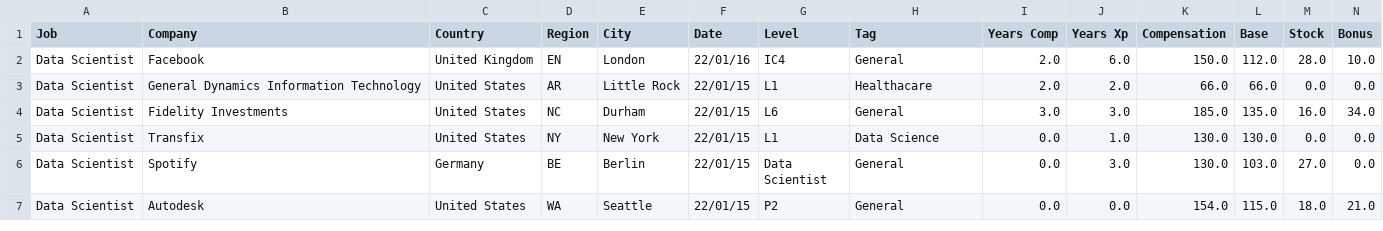
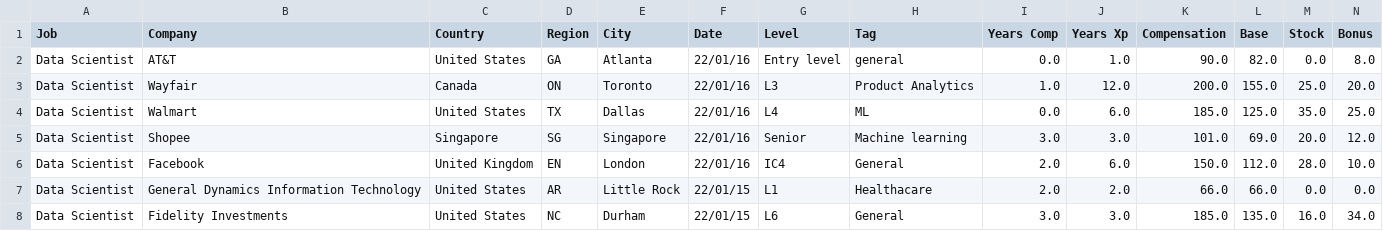
Before and after one commit to afruoy/scraper-levels.fyi, a CSV file: db/Data Scientist.csv, drawn as a sheet; only a part is shown; the shorter side is filled out with more unchanged rows; rows hold the shown columns only; the diff names each change by its address in the sheet, - before the commit and + after, or states it on an @@ line.

```diff
--- a/db/Data Scientist.csv
+++ b/db/Data Scientist.csv
+row 2: Data Scientist | AT&T | United States | GA | Atlanta | 22/01/16 | Entry level | general | 0.0 | 1.0 | 90.0 | 82.0 | 0.0 | 8.0
+row 3: Data Scientist | Wayfair | Canada | ON | Toronto | 22/01/16 | L3 | Product Analytics | 1.0 | 12.0 | 200.0 | 155.0 | 25.0 | 20.0
+row 4: Data Scientist | Walmart | United States | TX | Dallas | 22/01/16 | L4 | ML | 0.0 | 6.0 | 185.0 | 125.0 | 35.0 | 25.0
+row 5: Data Scientist | Shopee | Singapore | SG | Singapore | 22/01/16 | Senior | Machine learning | 3.0 | 3.0 | 101.0 | 69.0 | 20.0 | 12.0
```
Also changed, not shown: db/Mechanical Engineer.csv, db/Product Manager.csv, 8 other files.
